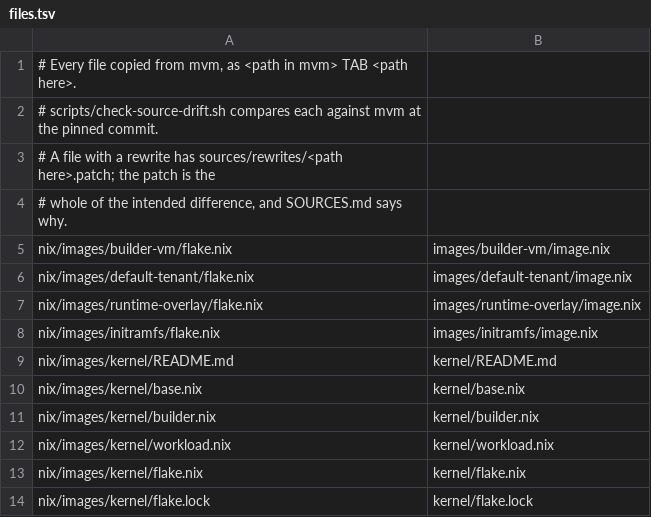
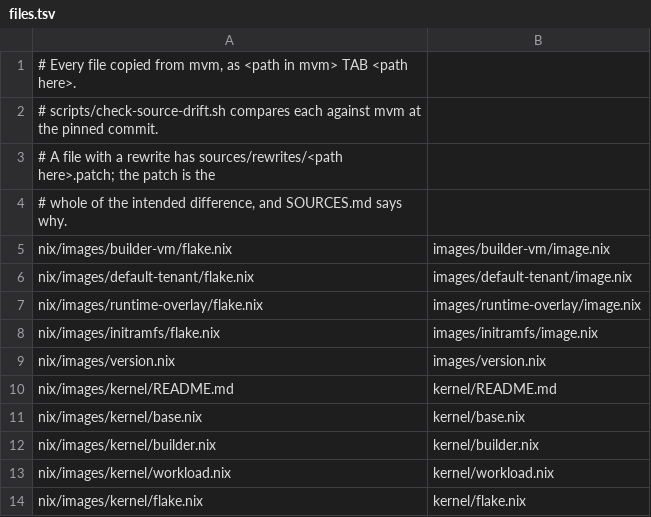
Before and after one commit to tinylabscom/mvm-images, a TSV file: sources/files.tsv, drawn as a sheet; only a part is shown; the shorter side is filled out with more unchanged rows; the diff names each change by its address in the sheet, - before the commit and + after, or states it on an @@ line.

Commit message:
Advance the mvm pin to reproducible image filesystems
Pin mvm at 3720eeccef, the main commit carrying tinylabscom/mvm#3510 and
#3512, and re-copy the image sources those change:

- images/version.nix is new: the one version pin mvm's overlay and
  initramfs recipes now import. The initramfs VERSION becomes
  0.18.0-rc.2, which the matching CLI accepts.
- default-tenant and runtime-overlay pass --uuid to veritysetup format;
  runtime-overlay passes its ext4 hash seed in a single -E.
- The initramfs cpio is written with --reproducible.
- The QEMU-wasm smoke rootfs pins its ext2 UUID and hash seed.

mkGuest's pinned hash seed lives in mvm's nix/lib/mk-guest.nix, which
is consumed through the pinned input rather than copied.

With the pin carrying those fixes, a --rebuild of the final derivation
in the reproduce lane is now a failure rather than a report.

```diff
--- a/sources/files.tsv
+++ b/sources/files.tsv
+row 9: nix/images/version.nix | images/version.nix
```
Also changed, not shown: 10 other files.
